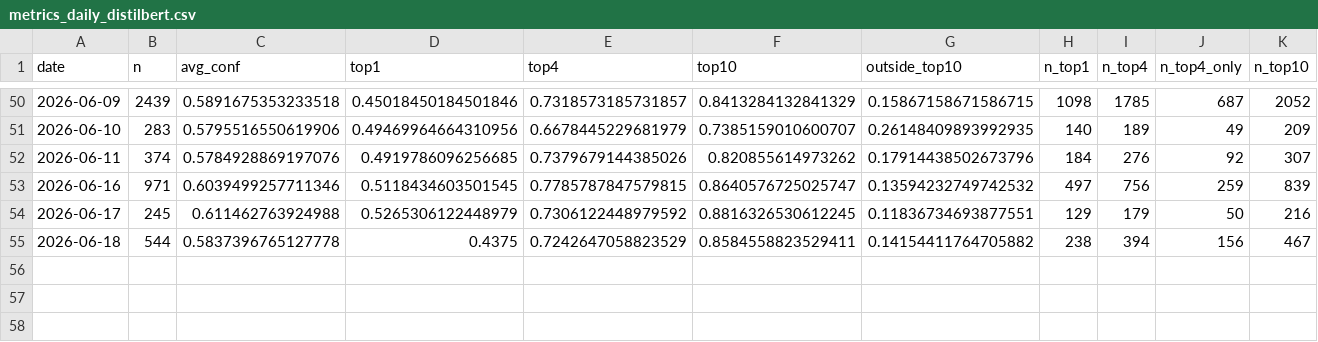
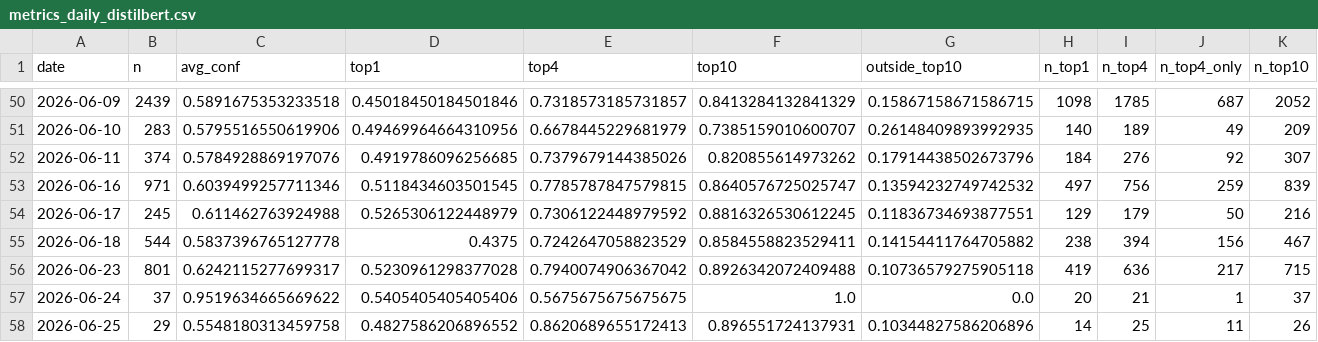
Before and after one commit to bubcass/ml-pq-headings, a CSV file: outputs/metrics_daily_distilbert.csv, drawn as a sheet; only a part is shown, gaps mark what is left out; rows hold the shown columns only; the diff names each change by its address in the sheet, - before the commit and + after, or states it on an @@ line.

```diff
--- a/outputs/metrics_daily_distilbert.csv
+++ b/outputs/metrics_daily_distilbert.csv
+row 56: 2026-06-23 | 801 | 0.6242115277699317 | 0.5230961298377028 | 0.7940074906367042 | 0.8926342072409488 | 0.10736579275905118 | 419 | 636 | 217 | 715
+row 57: 2026-06-24 | 37 | 0.9519634665669622 | 0.5405405405405406 | 0.5675675675675675 | 1.0 | 0.0 | 20 | 21 | 1 | 37
+row 58: 2026-06-25 | 29 | 0.5548180313459758 | 0.4827586206896552 | 0.8620689655172413 | 0.896551724137931 | 0.10344827586206896 | 14 | 25 | 11 | 26
```
Also changed, not shown: outputs/metrics_daily.csv.
